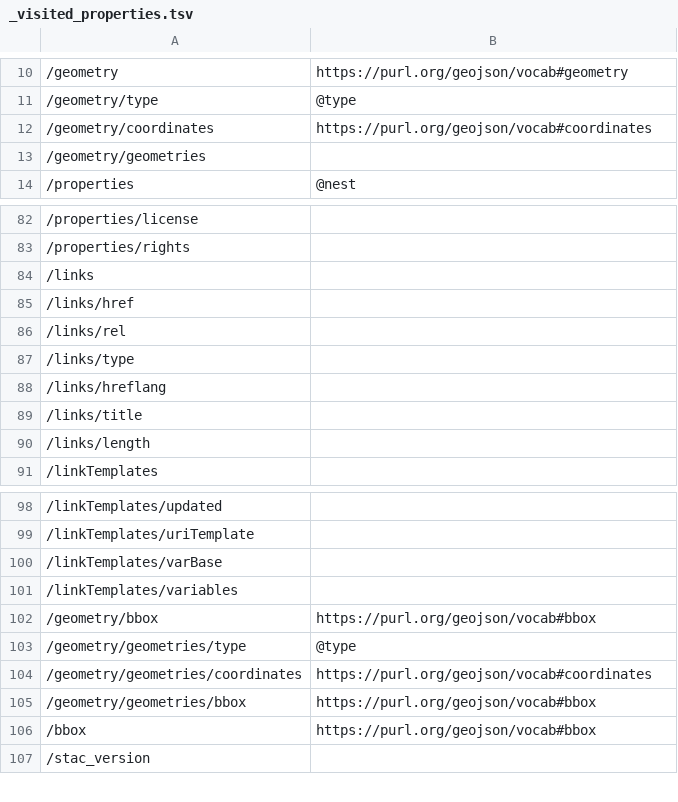
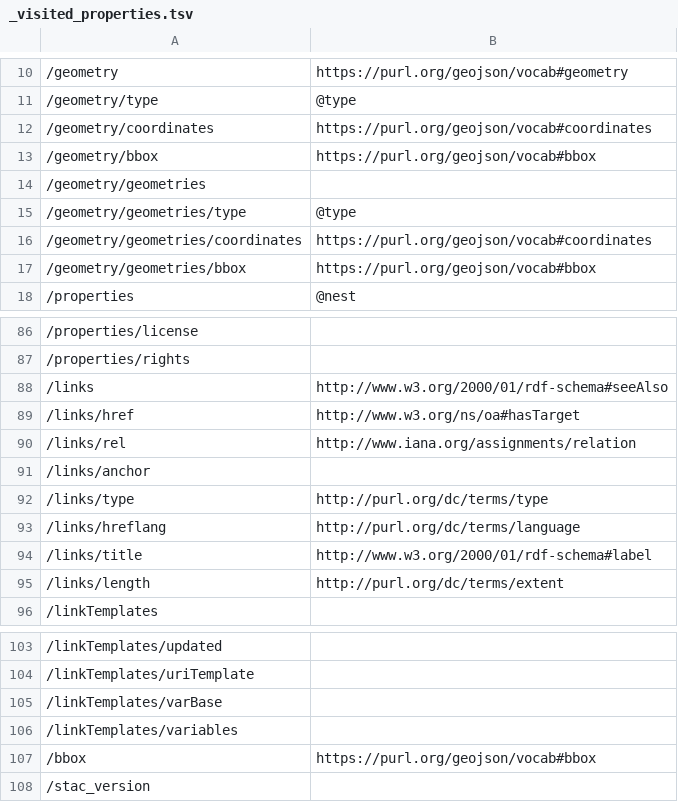
Before and after one commit to ogcincubator/bblocks-stac, a TSV file: build/annotated/contrib/stac/item/_visited_properties.tsv, drawn as a sheet; only a part is shown, gaps mark what is left out; addresses are those after the commit; the diff names each change by its address in the sheet, - before the commit and + after, or states it on an @@ line.

```diff
--- a/build/annotated/contrib/stac/item/_visited_properties.tsv
+++ b/build/annotated/contrib/stac/item/_visited_properties.tsv
@@ row 102 moved to row 13: /geometry/bbox @@
@@ row 103 moved to row 15: /geometry/geometries/type @@
@@ row 104 moved to row 16: /geometry/geometries/coordinates @@
@@ row 105 moved to row 17: /geometry/geometries/bbox @@
-B88: (empty)
+B88: http://www.w3.org/2000/01/rdf-schema#seeAlso
-B89: (empty)
+B89: http://www.w3.org/ns/oa#hasTarget
-B90: (empty)
+B90: http://www.iana.org/assignments/relation
+row 91: /links/anchor
-B92: (empty)
+B92: http://purl.org/dc/terms/type
-B93: (empty)
+B93: http://purl.org/dc/terms/language
-B94: (empty)
+B94: http://www.w3.org/2000/01/rdf-schema#label
-B95: (empty)
+B95: http://purl.org/dc/terms/extent
```
Also changed, not shown: build/annotated/contrib/stac/collection/_visited_properties.tsv, build/annotated/contrib/stac/extensions/eo/_visited_properties.tsv, 48 other files.
